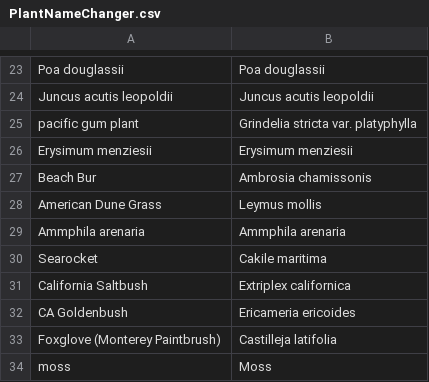
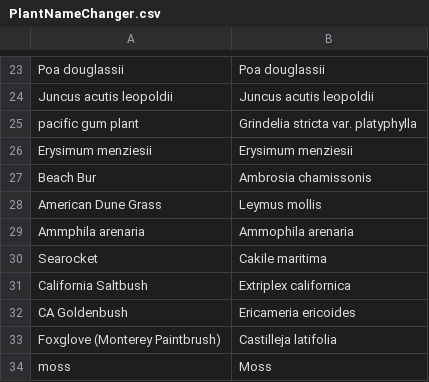
Before and after one commit to bennytheriv/DuneComA, a CSV file: EnteredData/PlantNameChanger.csv, drawn as a sheet; only a part is shown, gaps mark what is left out.

```diff
--- a/EnteredData/PlantNameChanger.csv
+++ b/EnteredData/PlantNameChanger.csv
@@ -28,3 +28,3 @@ Beach Bur,Ambrosia chamissonis
 American Dune Grass,Leymus mollis
-Ammphila arenaria,Ammphila arenaria
+Ammphila arenaria,Ammophila arenaria
 Searocket,Cakile maritima
```
Also changed, not shown: EnteredData/GuNi_Cover.csv, EnteredData/TeMi_Cover.csv, 12 other files.
